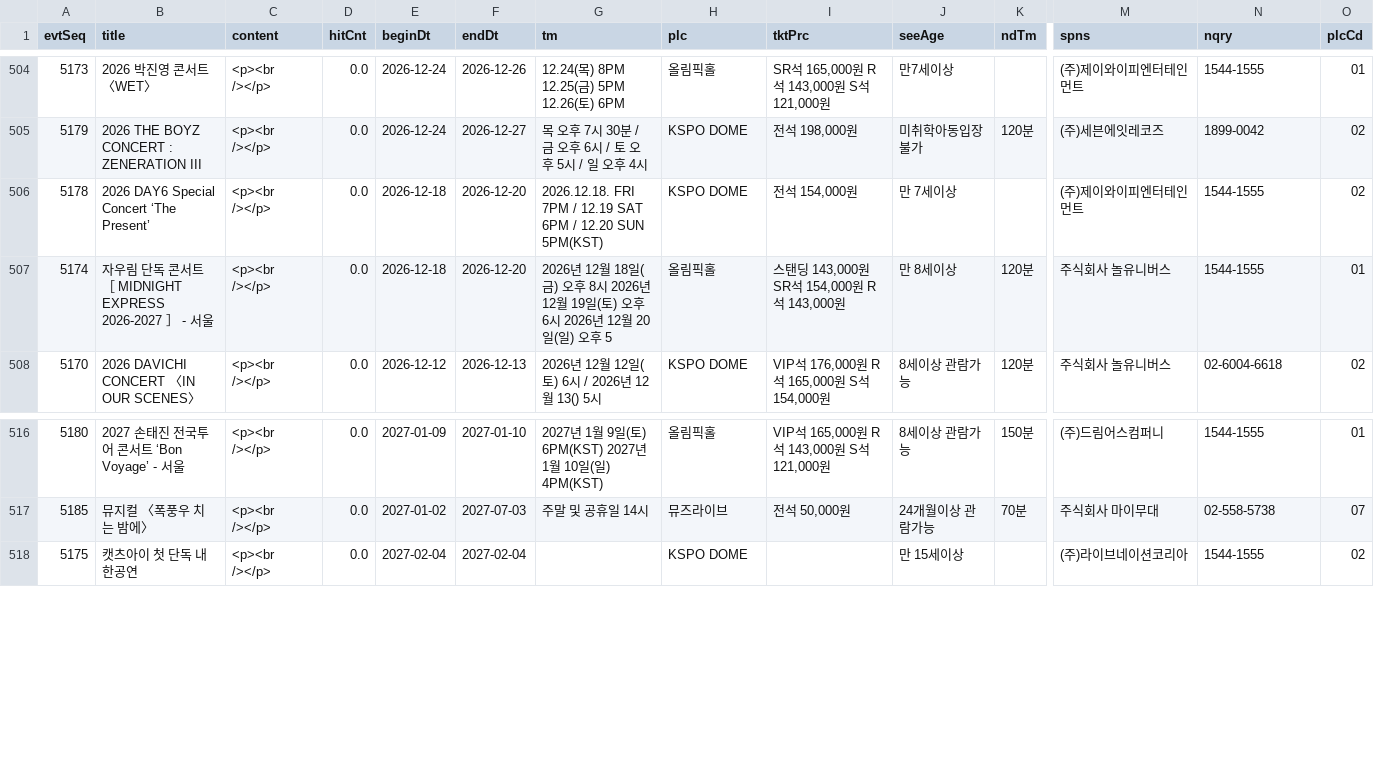
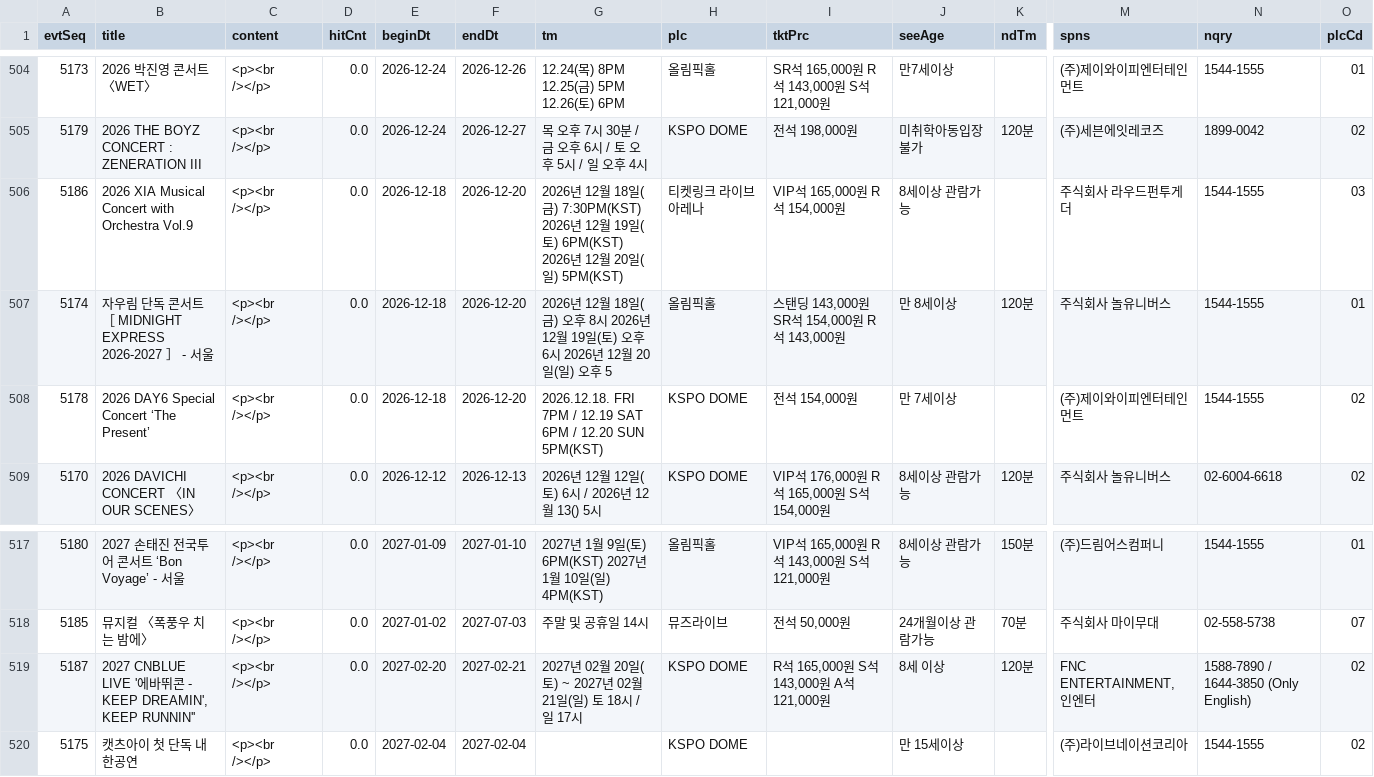
Before and after one commit to kjinwater1-crypto/olpark, a CSV file: pipeline/data/events_parsed.csv, drawn as a sheet; only a part is shown, gaps mark what is left out; rows hold the shown columns only; the diff names each change by its address in the sheet, - before the commit and + after, or states it on an @@ line.

```diff
--- a/pipeline/data/events_parsed.csv
+++ b/pipeline/data/events_parsed.csv
+row 506: 5186 | 2026 XIA Musical Concert with Orchestra Vol.9 | <p><br /></p> | 0.0 | 2026-12-18 | 2026-12-20 | 2026년 12월 18일(금) 7:30PM(KST) 2026년 12월 19일(토) 6PM(KST) 2026년 12월 20일(일) 5PM(KST) | 티켓링크 라이브 아레나 | VIP석 165,000원 R석 154,000원 | 8세이상 관람가능 |  | 주식회사 라우드펀투게더 | 1544-1555 | 03
+row 519: 5187 | 2027 CNBLUE LIVE '에바뛰콘 - KEEP DREAMIN', KEEP RUNNIN'' | <p><br /></p> | 0.0 | 2027-02-20 | 2027-02-21 | 2027년 02월 20일(토) ~ 2027년 02월 21일(일) 토 18시 / 일 17시 | KSPO DOME | R석 165,000원 S석 143,000원 A석 121,000원 | 8세 이상 | 120분 | FNC ENTERTAINMENT, 인엔터 | 1588-7890 / 1644-3850 (Only English) | 02
```
Also changed, not shown: pipeline/data/event_days_long.csv, pipeline/data/event_days_wide.csv, 6 other files.
